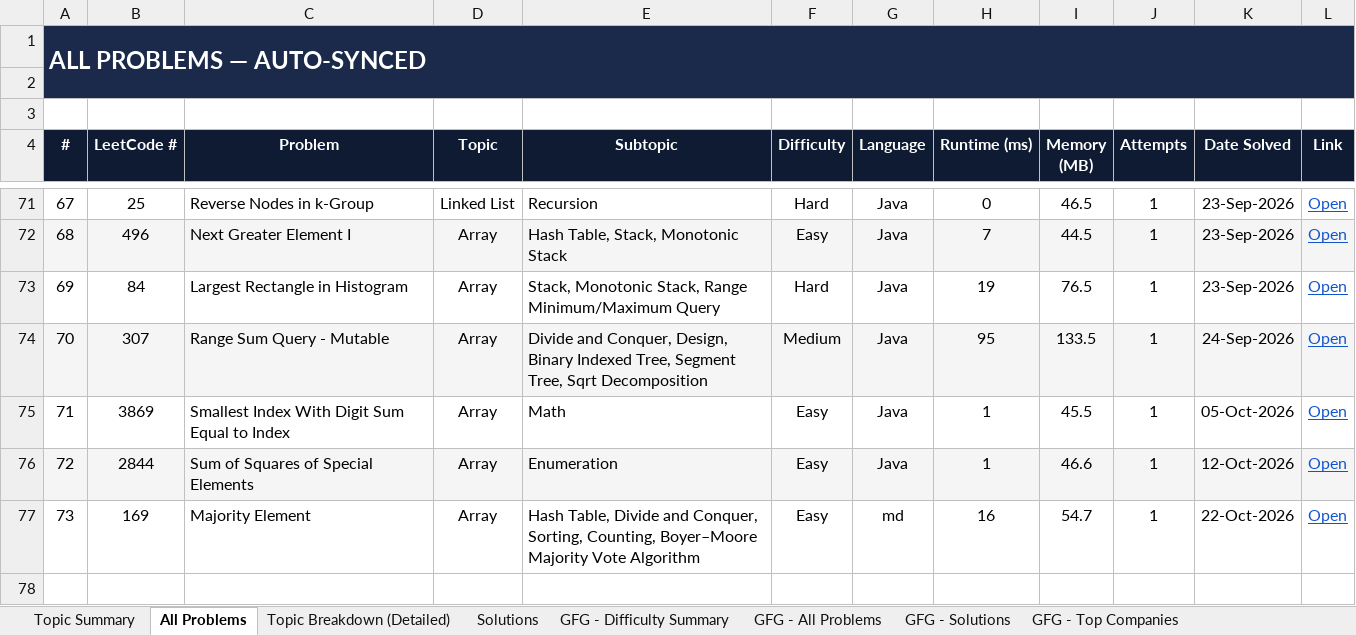
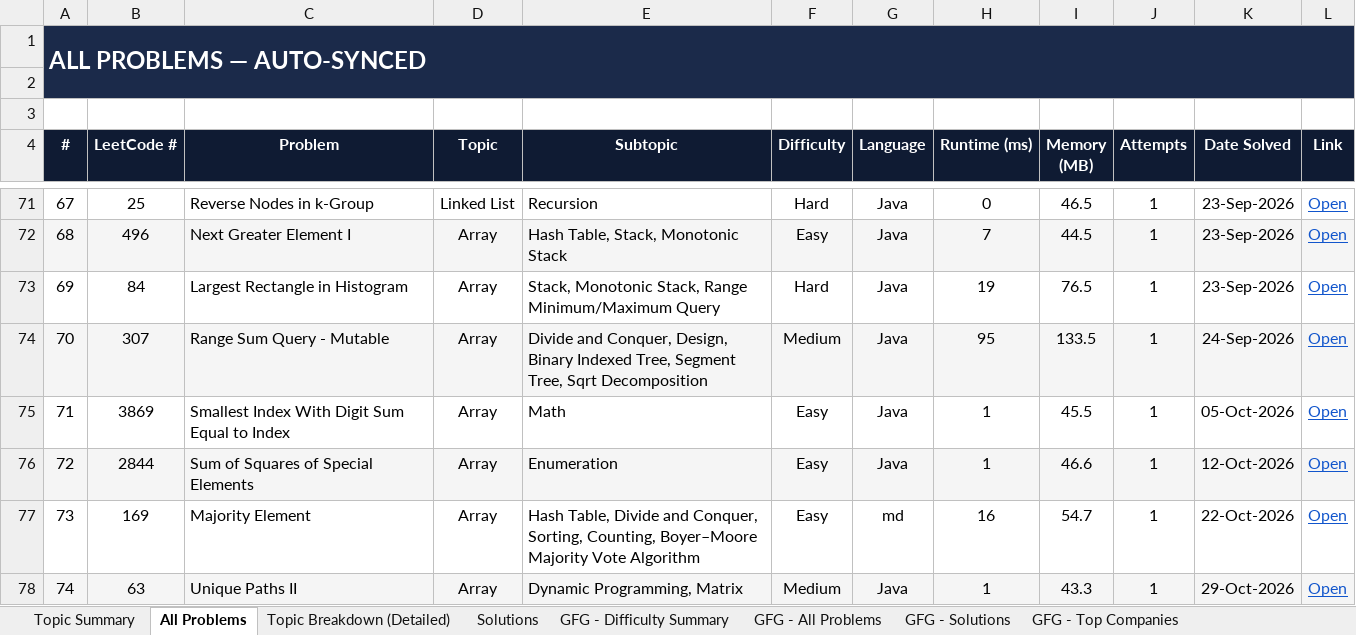
Before and after one commit to jaganathan-v/LeetCode_solutions, an Excel workbook: reports/LeetCode_Analytics.xlsx, sheet All Problems, drawn as a sheet; only a part is shown, gaps mark what is left out; values as stored, in another font and other column widths than the file's, no borders; conditional formats not drawn; the diff names each change by its address in the sheet, - before the commit and + after, or states it on an @@ line.

```diff
--- a/reports/LeetCode_Analytics.xlsx (sheet All Problems)
+++ b/reports/LeetCode_Analytics.xlsx (sheet All Problems)
+row 78: 74 | 63 | Unique Paths II | Array | Dynamic Programming, Matrix | Medium | Java | 1 | 43.3 | 1 | 29-Oct-2026 | Open
```
Also changed, not shown: sheet Topic Summary, sheet Topic Breakdown (Detailed), sheet Solutions, sheet Cross-Platform Summary, 1 other file.
